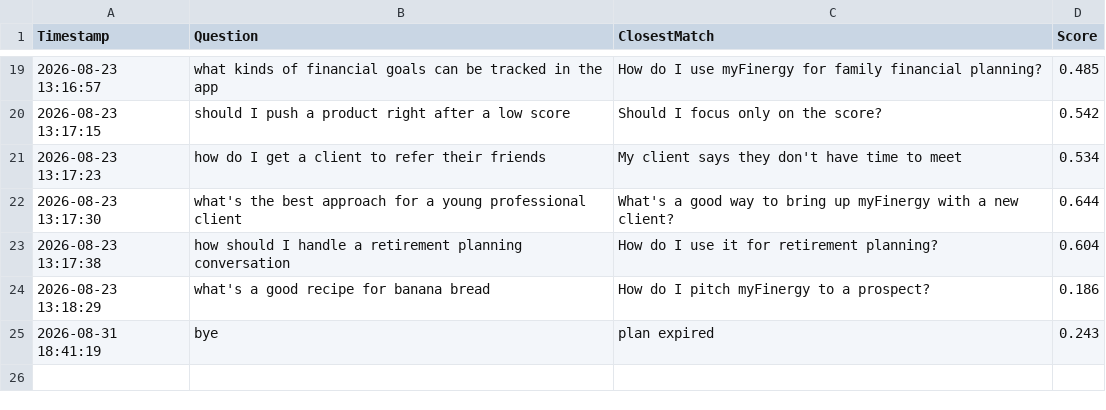
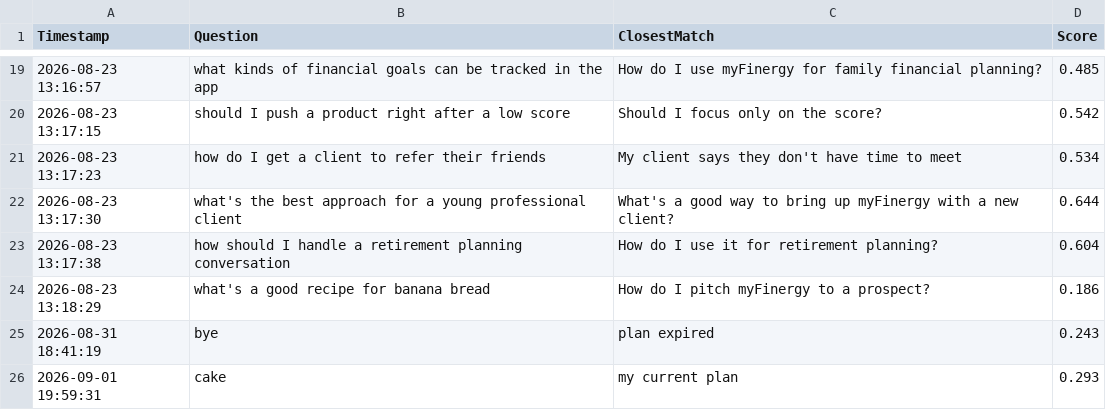
Before and after one commit to sania2005naik/myfinergy-chatbot2, a CSV file: unanswered_questions_log.csv, drawn as a sheet; only a part is shown, gaps mark what is left out; the diff names each change by its address in the sheet, - before the commit and + after, or states it on an @@ line.

```diff
--- a/unanswered_questions_log.csv
+++ b/unanswered_questions_log.csv
+row 26: 2026-09-01 19:59:31 | cake | my current plan | 0.293
```
Also changed, not shown: 7 other files.
